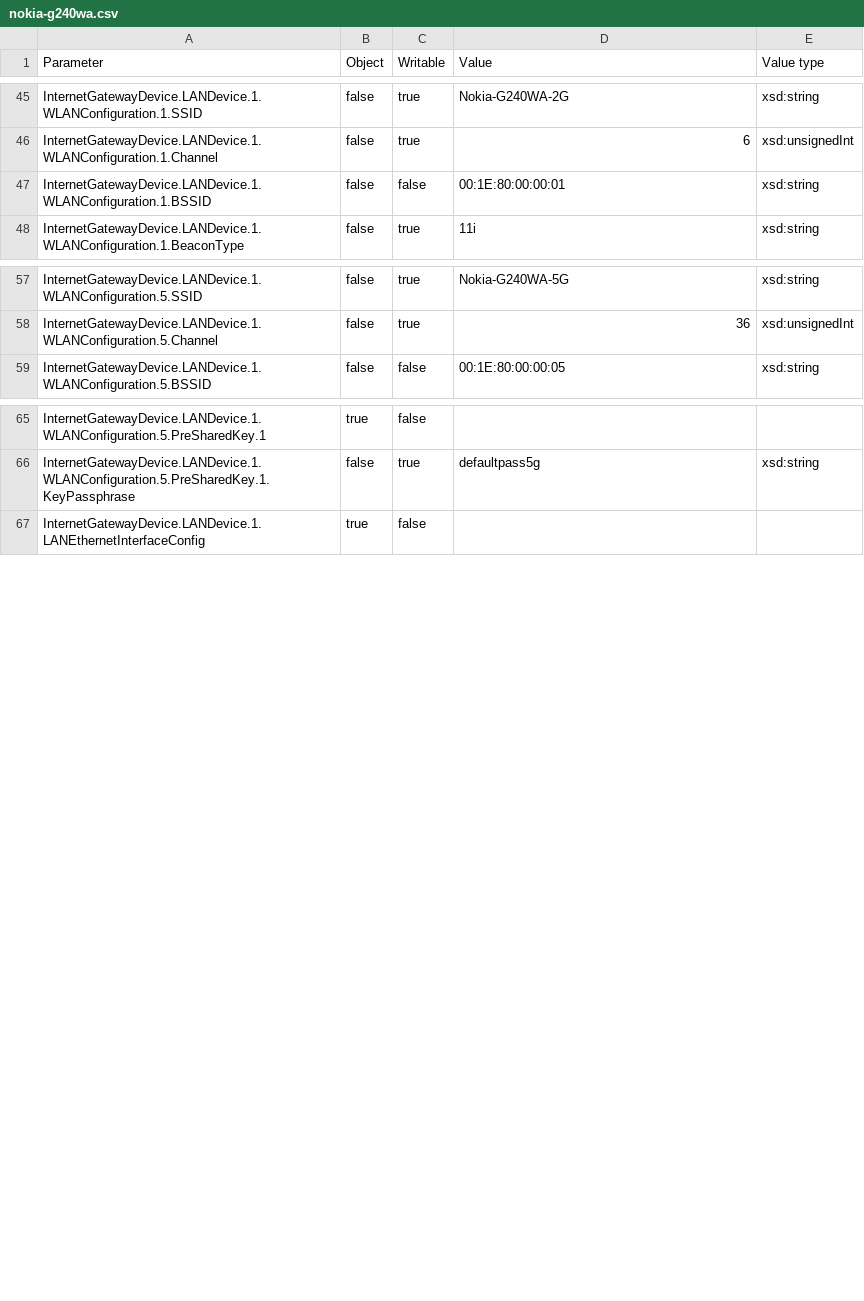
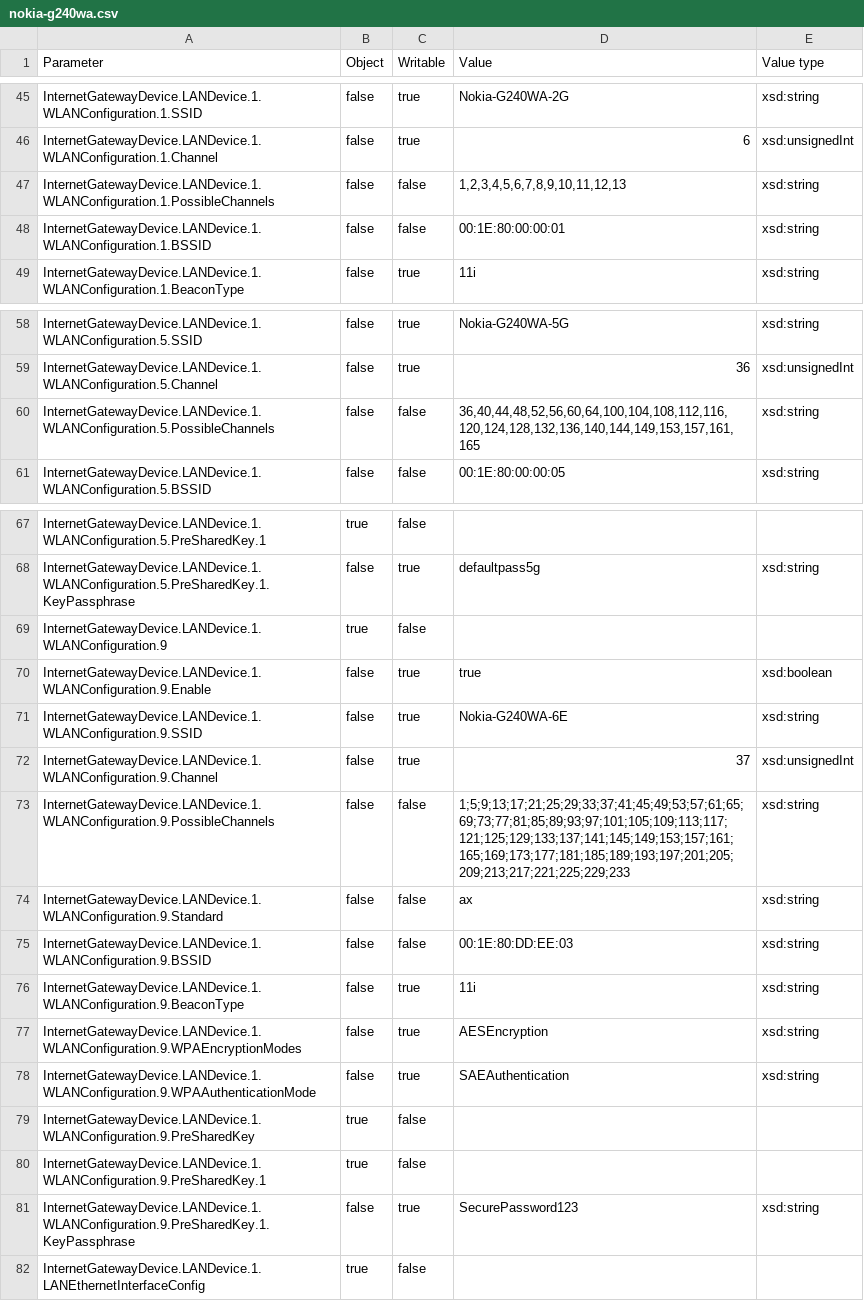
Before and after one commit to kabindrash/genieacs, a CSV file: simulators/data-models/nokia-g240wa.csv, drawn as a sheet; only a part is shown, gaps mark what is left out; the diff names each change by its address in the sheet, - before the commit and + after, or states it on an @@ line.

```diff
--- a/simulators/data-models/nokia-g240wa.csv
+++ b/simulators/data-models/nokia-g240wa.csv
+row 47: InternetGatewayDevice.LANDevice.1.WLANConfiguration.1.PossibleChannels | false | false | 1,2,3,4,5,6,7,8,9,10,11,12,13 | xsd:string
+row 60: InternetGatewayDevice.LANDevice.1.WLANConfiguration.5.PossibleChannels | false | false | 36,40,44,48,52,56,60,64,100,104,108,112,116,120,124,128,132,136,140,144,149,153,157,161,165 | xsd:string
+row 69: InternetGatewayDevice.LANDevice.1.WLANConfiguration.9 | true | false
+row 70: InternetGatewayDevice.LANDevice.1.WLANConfiguration.9.Enable | false | true | true | xsd:boolean
+row 71: InternetGatewayDevice.LANDevice.1.WLANConfiguration.9.SSID | false | true | Nokia-G240WA-6E | xsd:string
+row 72: InternetGatewayDevice.LANDevice.1.WLANConfiguration.9.Channel | false | true | 37 | xsd:unsignedInt
+row 73: InternetGatewayDevice.LANDevice.1.WLANConfiguration.9.PossibleChannels | false | false | 1;5;9;13;17;21;25;29;33;37;41;45;49;53;57;61;65;69;73;77;81;85;89;93;97;101;105;109;113;117;121;125;129;133;137;141;145;149;153;157;161;165;169;173;177;181;185;189;193;197;201;205;209;213;217;221;225;229;233 | xsd:string
+row 74: InternetGatewayDevice.LANDevice.1.WLANConfiguration.9.Standard | false | false | ax | xsd:string
+row 75: InternetGatewayDevice.LANDevice.1.WLANConfiguration.9.BSSID | false | false | 00:1E:80:DD:EE:03 | xsd:string
+row 76: InternetGatewayDevice.LANDevice.1.WLANConfiguration.9.BeaconType | false | true | 11i | xsd:string
+row 77: InternetGatewayDevice.LANDevice.1.WLANConfiguration.9.WPAEncryptionModes | false | true | AESEncryption | xsd:string
+row 78: InternetGatewayDevice.LANDevice.1.WLANConfiguration.9.WPAAuthenticationMode | false | true | SAEAuthentication | xsd:string
+row 79: InternetGatewayDevice.LANDevice.1.WLANConfiguration.9.PreSharedKey | true | false
+row 80: InternetGatewayDevice.LANDevice.1.WLANConfiguration.9.PreSharedKey.1 | true | false
+row 81: InternetGatewayDevice.LANDevice.1.WLANConfiguration.9.PreSharedKey.1.KeyPassphrase | false | true | SecurePassword123 | xsd:string
```
Also changed, not shown: simulators/data-models/huawei-hg8245h.csv, simulators/data-models/zte-f660.csv, 16 other files.
